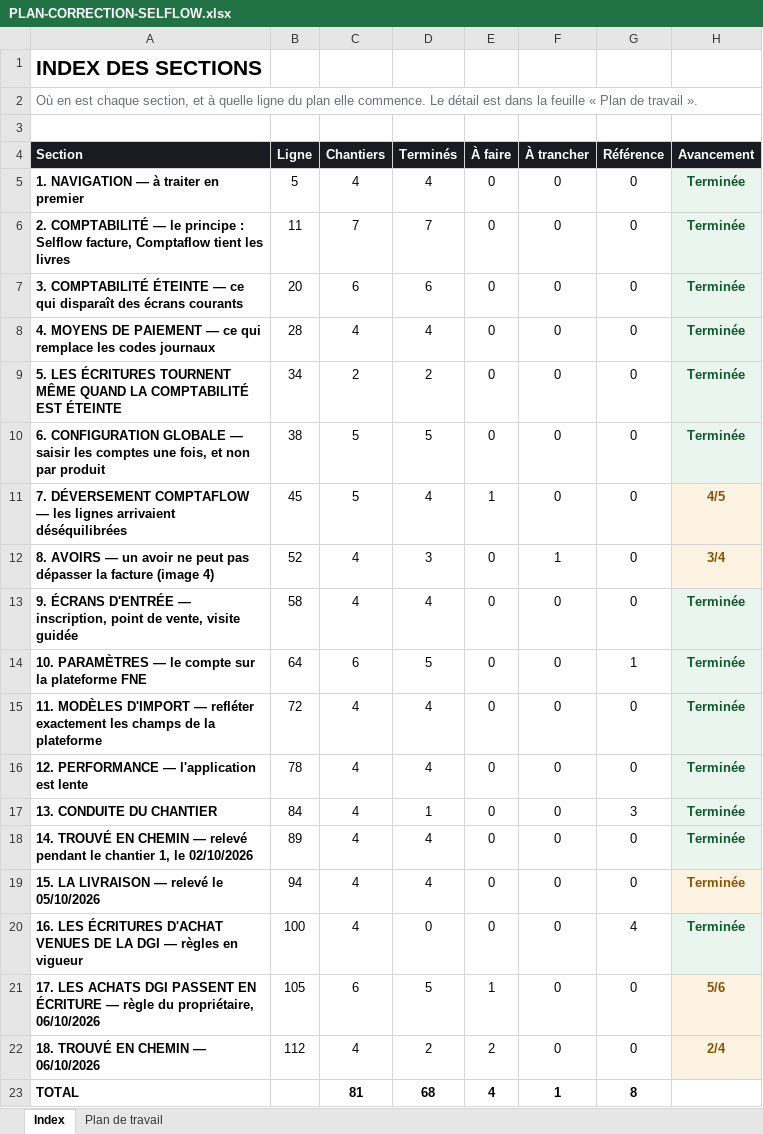
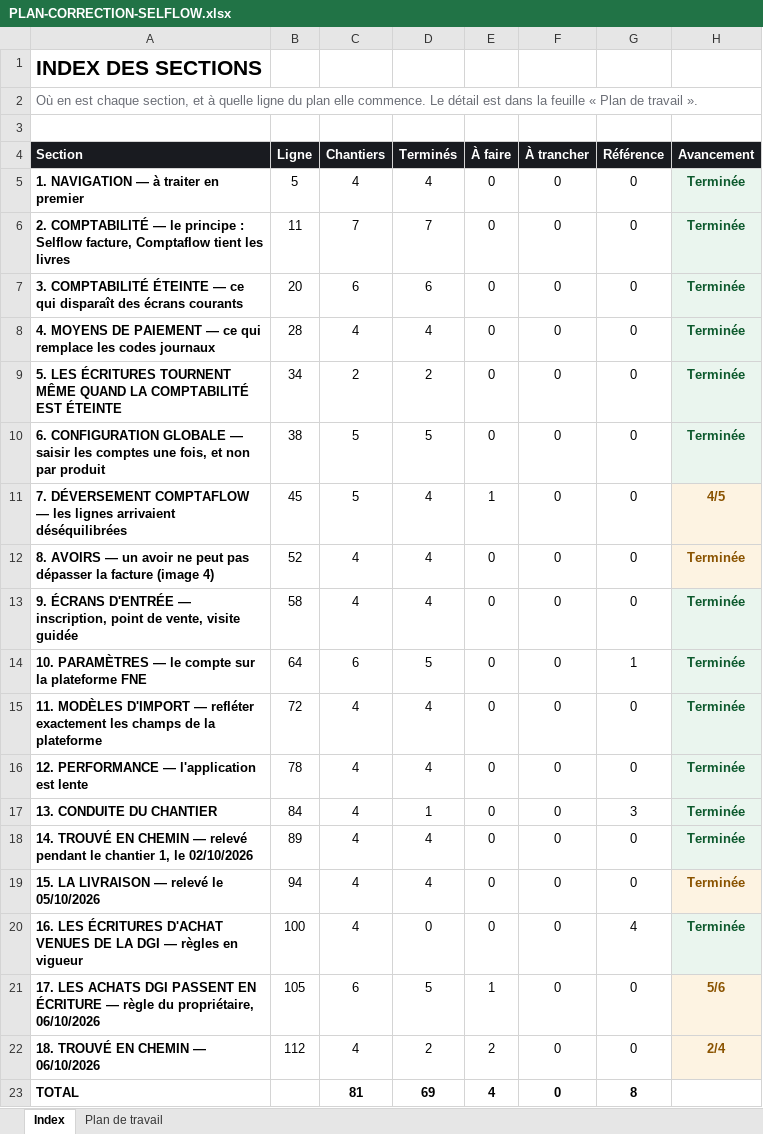
Before and after one commit to IT-dcknowing/Selflow, an Excel workbook: PLAN-CORRECTION-SELFLOW.xlsx, sheet Index, drawn as a sheet; values as stored, in another font and other column widths than the file's, no borders; the diff names each change by its address in the sheet, - before the commit and + after, or states it on an @@ line.

```diff
--- a/PLAN-CORRECTION-SELFLOW.xlsx (sheet Index)
+++ b/PLAN-CORRECTION-SELFLOW.xlsx (sheet Index)
-D12 (Terminés): 3
+D12 (Terminés): 4
-F12 (À trancher): 1
+F12 (À trancher): 0
-H12 (Avancement): 3/4
+H12 (Avancement): Terminée
-D23 (Terminés): 68
+D23 (Terminés): 69
-F23 (À trancher): 1
+F23 (À trancher): 0
```
Also changed, not shown: sheet Plan de travail, 13 other files.
